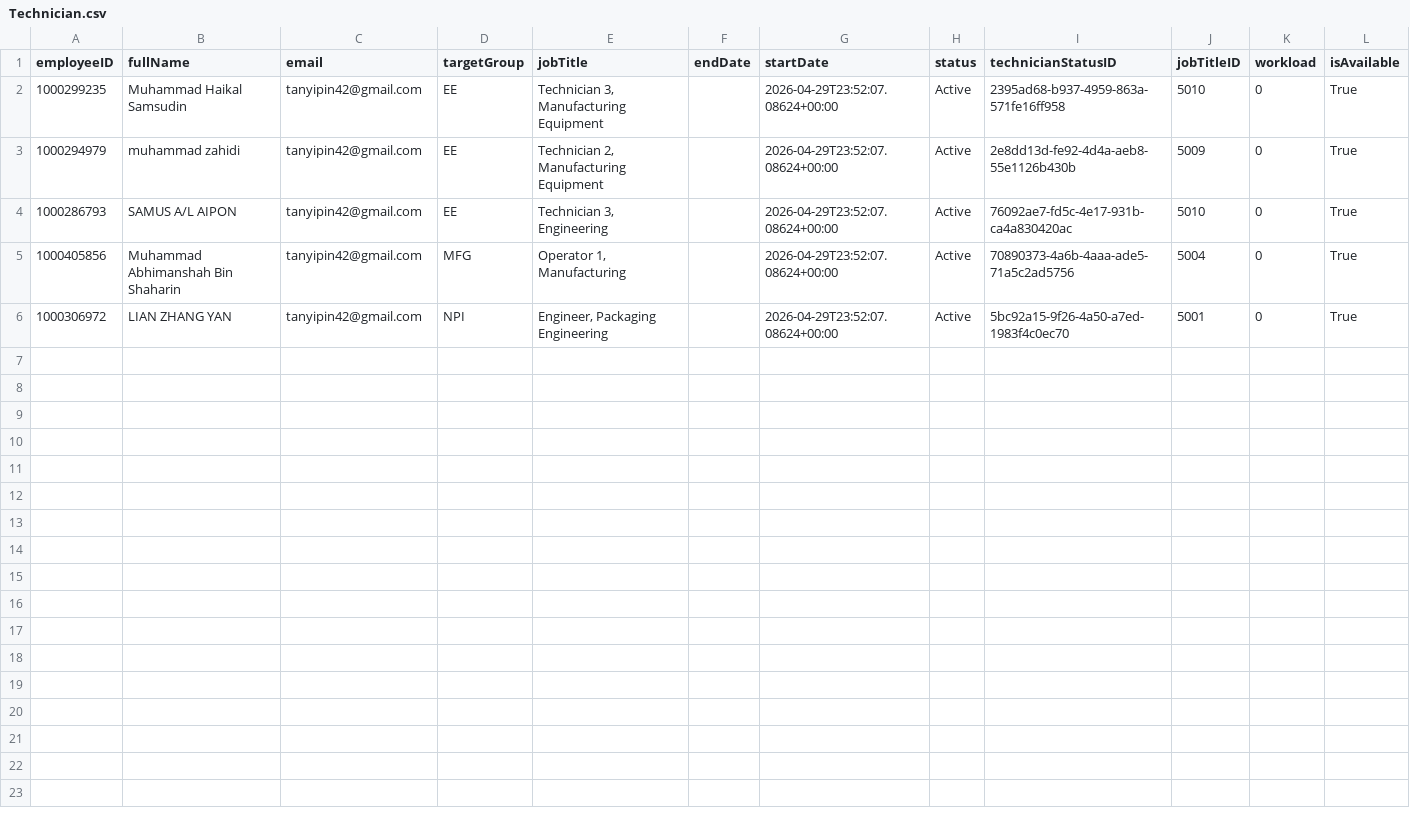
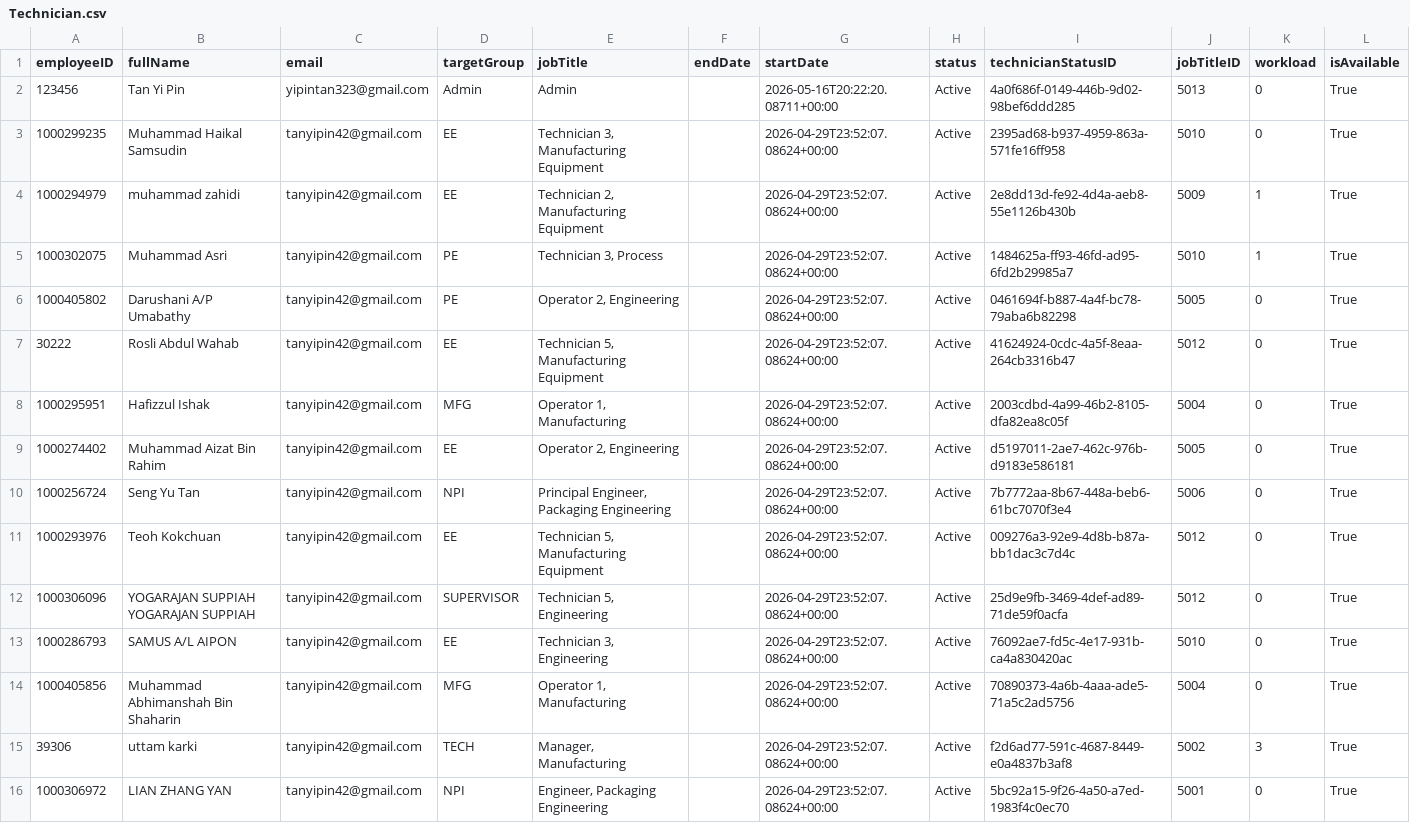
Before and after one commit to YIPINNN/Auto-Scheduler, a CSV file: output/Technician.csv, drawn as a sheet.

```diff
--- a/output/Technician.csv
+++ b/output/Technician.csv
@@ -1,6 +1,16 @@
 employeeID,fullName,email,targetGroup,jobTitle,endDate,startDate,status,technicianStatusID,jobTitleID,workload,isAvailable
+123456,Tan Yi Pin,yipintan323@gmail.com,Admin,Admin,,2026-05-16T20:22:20.08711+00:00,Active,4a0f686f-0149-446b-9d02-98bef6ddd285,5013,0,True
 1000299235,Muhammad Haikal Samsudin,tanyipin42@gmail.com,EE,"Technician 3, Manufacturing Equipment",,2026-04-29T23:52:07.08624+00:00,Active,2395ad68-b937-4959-863a-571fe16ff958,5010,0,True
-1000294979,muhammad zahidi,tanyipin42@gmail.com,EE,"Technician 2, Manufacturing Equipment",,2026-04-29T23:52:07.08624+00:00,Active,2e8dd13d-fe92-4d4a-aeb8-55e1126b430b,5009,0,True
+1000294979,muhammad zahidi,tanyipin42@gmail.com,EE,"Technician 2, Manufacturing Equipment",,2026-04-29T23:52:07.08624+00:00,Active,2e8dd13d-fe92-4d4a-aeb8-55e1126b430b,5009,1,True
+1000302075,Muhammad Asri,tanyipin42@gmail.com,PE,"Technician 3, Process",,2026-04-29T23:52:07.08624+00:00,Active,1484625a-ff93-46fd-ad95-6fd2b29985a7,5010,1,True
+1000405802,Darushani A/P Umabathy,tanyipin42@gmail.com,PE,"Operator 2, Engineering",,2026-04-29T23:52:07.08624+00:00,Active,0461694f-b887-4a4f-bc78-79aba6b82298,5005,0,True
+30222,Rosli Abdul Wahab,tanyipin42@gmail.com,EE,"Technician 5, Manufacturing Equipment",,2026-04-29T23:52:07.08624+00:00,Active,41624924-0cdc-4a5f-8eaa-264cb3316b47,5012,0,True
+1000295951,Hafizzul Ishak,tanyipin42@gmail.com,MFG,"Operator 1, Manufacturing",,2026-04-29T23:52:07.08624+00:00,Active,2003cdbd-4a99-46b2-8105-dfa82ea8c05f,5004,0,True
+1000274402,Muhammad Aizat Bin Rahim,tanyipin42@gmail.com,EE,"Operator 2, Engineering",,2026-04-29T23:52:07.08624+00:00,Active,d5197011-2ae7-462c-976b-d9183e586181,5005,0,True
+1000256724,Seng Yu Tan,tanyipin42@gmail.com,NPI,"Principal Engineer, Packaging Engineering",,2026-04-29T23:52:07.08624+00:00,Active,7b7772aa-8b67-448a-beb6-61bc7070f3e4,5006,0,True
+1000293976,Teoh Kokchuan,tanyipin42@gmail.com,EE,"Technician 5, Manufacturing Equipment",,2026-04-29T23:52:07.08624+00:00,Active,009276a3-92e9-4d8b-b87a-bb1dac3c7d4c,5012,0,True
+1000306096,YOGARAJAN SUPPIAH YOGARAJAN SUPPIAH,tanyipin42@gmail.com,SUPERVISOR,"Technician 5, Engineering",,2026-04-29T23:52:07.08624+00:00,Active,25d9e9fb-3469-4def-ad89-71de59f0acfa,5012,0,True
 1000286793,SAMUS A/L AIPON,tanyipin42@gmail.com,EE,"Technician 3, Engineering",,2026-04-29T23:52:07.08624+00:00,Active,76092ae7-fd5c-4e17-931b-ca4a830420ac,5010,0,True
 1000405856,Muhammad Abhimanshah Bin Shaharin,tanyipin42@gmail.com,MFG,"Operator 1, Manufacturing",,2026-04-29T23:52:07.08624+00:00,Active,70890373-4a6b-4aaa-ade5-71a5c2ad5756,5004,0,True
+39306,uttam karki,tanyipin42@gmail.com,TECH,"Manager, Manufacturing",,2026-04-29T23:52:07.08624+00:00,Active,f2d6ad77-591c-4687-8449-e0a4837b3af8,5002,3,True
 1000306972,LIAN ZHANG YAN,tanyipin42@gmail.com,NPI,"Engineer, Packaging Engineering",,2026-04-29T23:52:07.08624+00:00,Active,5bc92a15-9f26-4a50-a7ed-1983f4c0ec70,5001,0,True
```
Also changed, not shown: output/JobTitle_rows.csv, 33 other files.
